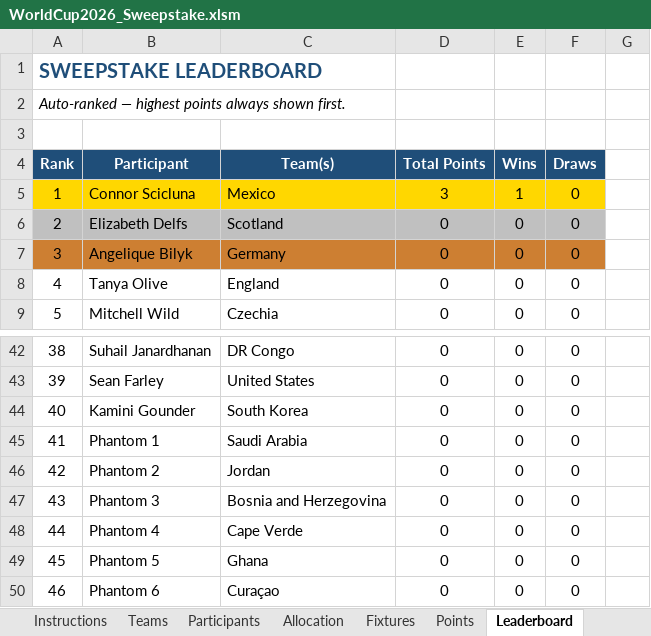
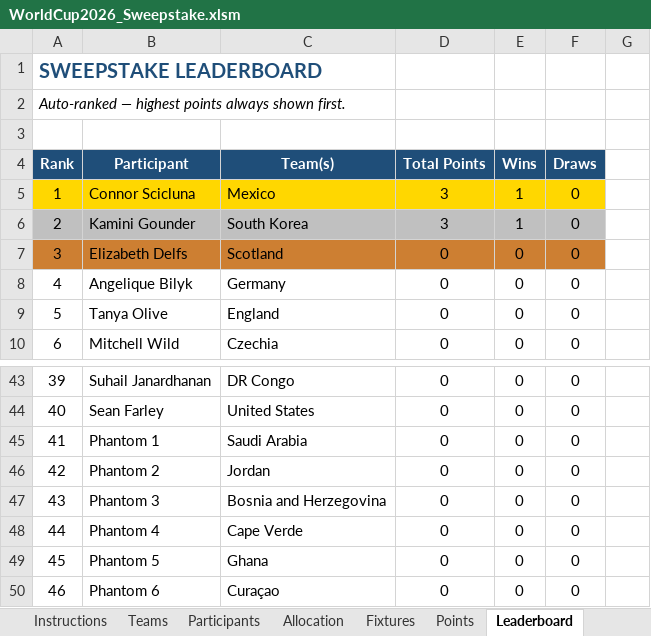
Before and after one commit to Strategic-Execution/World_Cup_2026, an Excel workbook: WorldCup2026_Sweepstake.xlsm, sheet Leaderboard, drawn as a sheet; only a part is shown, gaps mark what is left out; values as stored, in another font and other column widths than the file's, no borders; removed rows and columns are numbered as before the commit, all else as after; the diff names each change by its address in the sheet, - before the commit and + after, or states it on an @@ line.

```diff
--- a/WorldCup2026_Sweepstake.xlsm (sheet Leaderboard)
+++ b/WorldCup2026_Sweepstake.xlsm (sheet Leaderboard)
+row 6: 2 | Kamini Gounder | South Korea | 3 | 1 | 0
@@ column A (Rank) renumbered between rows 7 and 44 @@
-A7:F7 fill: #C0C0C0
+A7:F7 fill: #CD7F32
-A8:F8 fill: #CD7F32
+A8:F8 fill: none
-row 44: 40 | Kamini Gounder | South Korea | 0 | 0 | 0
```
Also changed, not shown: sheet Golden Boot, sheet Points, sheet Fixtures, formulas that keep their value, hidden cells, 3 other files.
